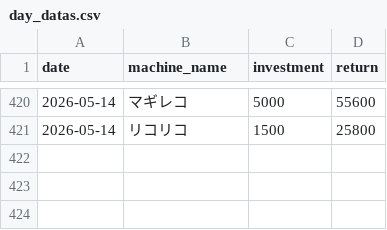
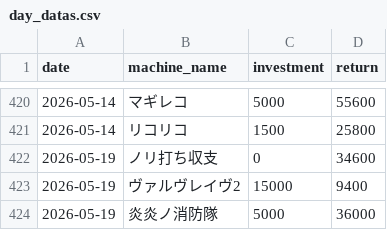
Before and after one commit to stars-stars/pachinko, a CSV file: data/day_datas.csv, drawn as a sheet; only a part is shown, gaps mark what is left out; the diff names each change by its address in the sheet, - before the commit and + after, or states it on an @@ line.

```diff
--- a/data/day_datas.csv
+++ b/data/day_datas.csv
+row 422: 2026-05-19 | ノリ打ち収支 | 0 | 34600
+row 423: 2026-05-19 | ヴァルヴレイヴ2 | 15000 | 9400
+row 424: 2026-05-19 | 炎炎ノ消防隊 | 5000 | 36000
```
Also changed, not shown: 4 other files.
